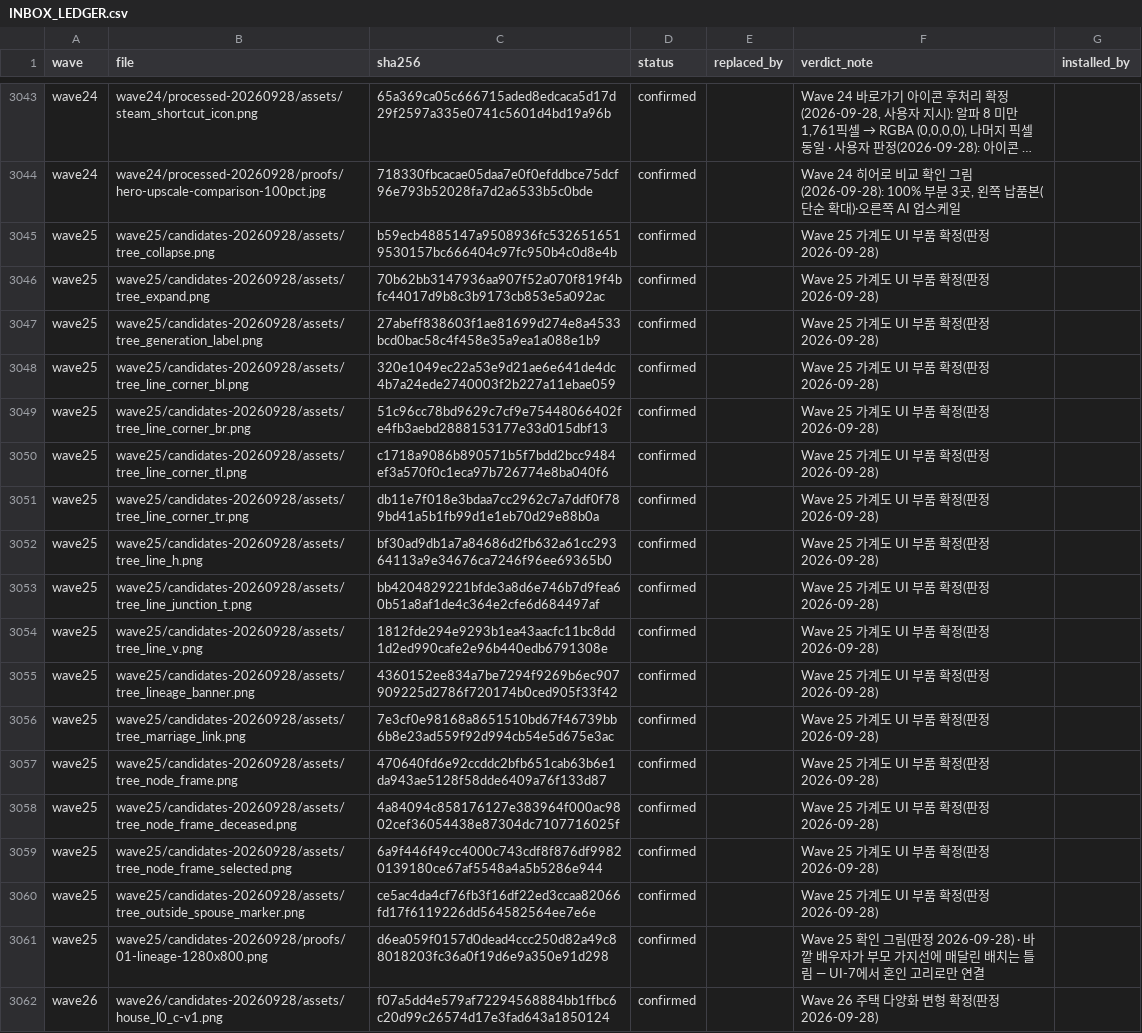
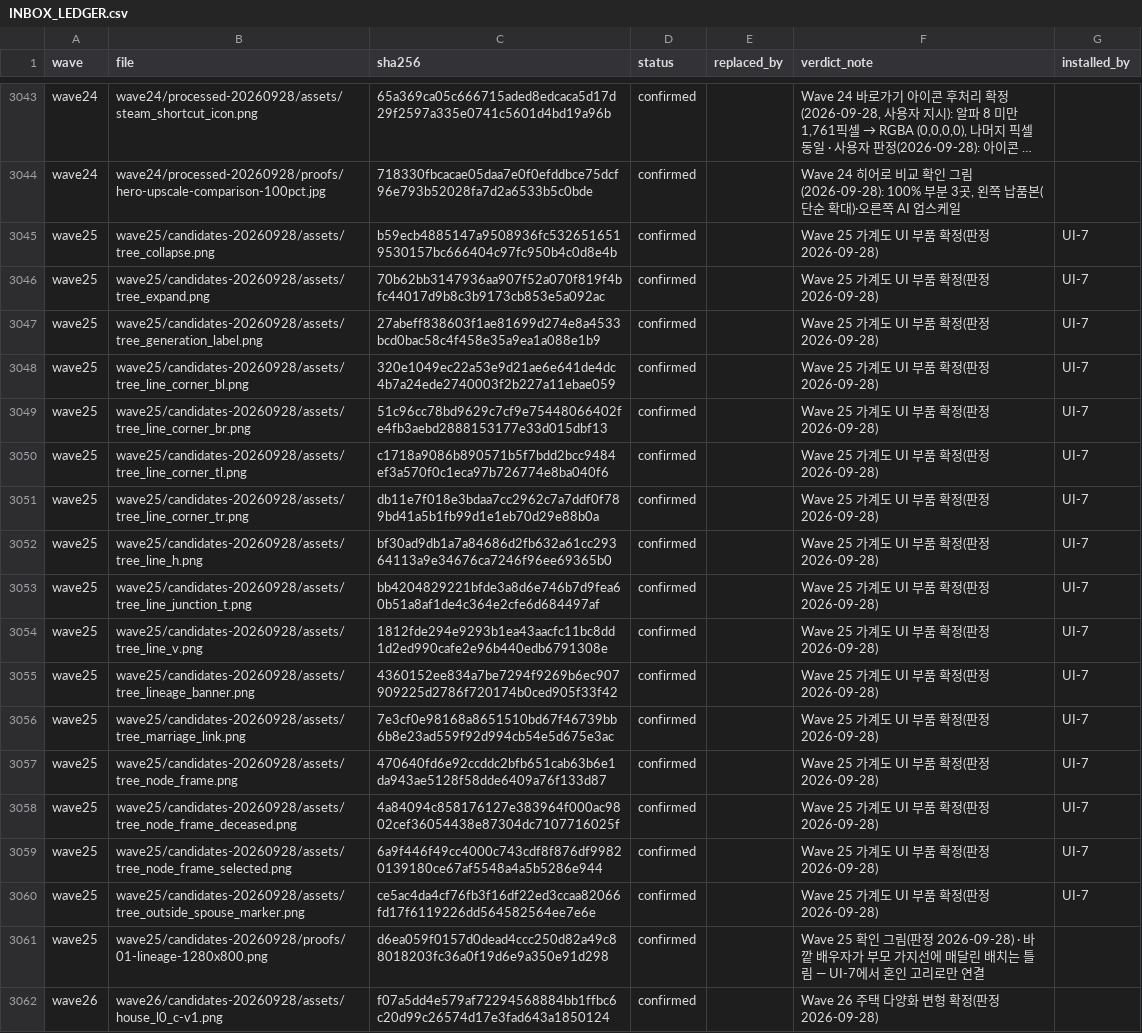
Before and after one commit to hyunlord/feudal-lord-simulator, a CSV file: assets-inbox/INBOX_LEDGER.csv, drawn as a sheet; only a part is shown, gaps mark what is left out; long unchanged cells end in …; the diff names each change by its address in the sheet, - before the commit and + after, or states it on an @@ line.

```diff
--- a/assets-inbox/INBOX_LEDGER.csv
+++ b/assets-inbox/INBOX_LEDGER.csv
-G3045:G3060 (installed_by): (empty)
+G3045:G3060 (installed_by): UI-7
```
Also changed, not shown: 45 other files.
